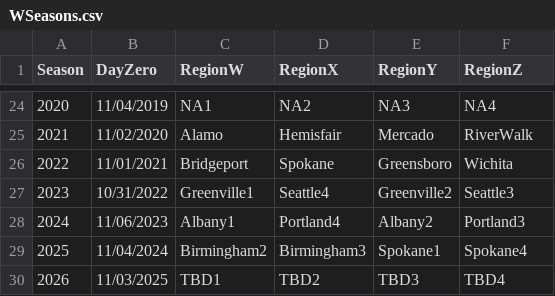
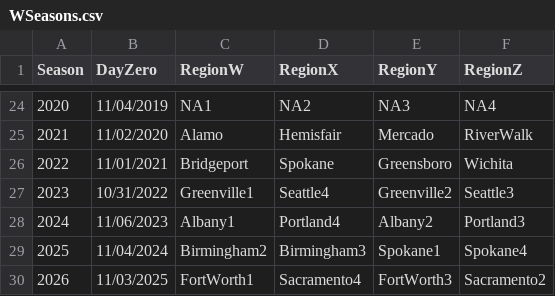
Before and after one commit to Nicholas-Adrogue/March_Machine_Learing_Mania_2026, a CSV file: WSeasons.csv, drawn as a sheet; only a part is shown, gaps mark what is left out.

```diff
--- a/WSeasons.csv
+++ b/WSeasons.csv
@@ -29,2 +29,2 @@ Season,DayZero,RegionW,RegionX,RegionY,RegionZ
 2025,11/04/2024,Birmingham2,Birmingham3,Spokane1,Spokane4
-2026,11/03/2025,TBD1,TBD2,TBD3,TBD4
+2026,11/03/2025,FortWorth1,Sacramento4,FortWorth3,Sacramento2
```
Also changed, not shown: MNCAATourneySeeds.csv, MNCAATourneySlots.csv, 13 other files.
